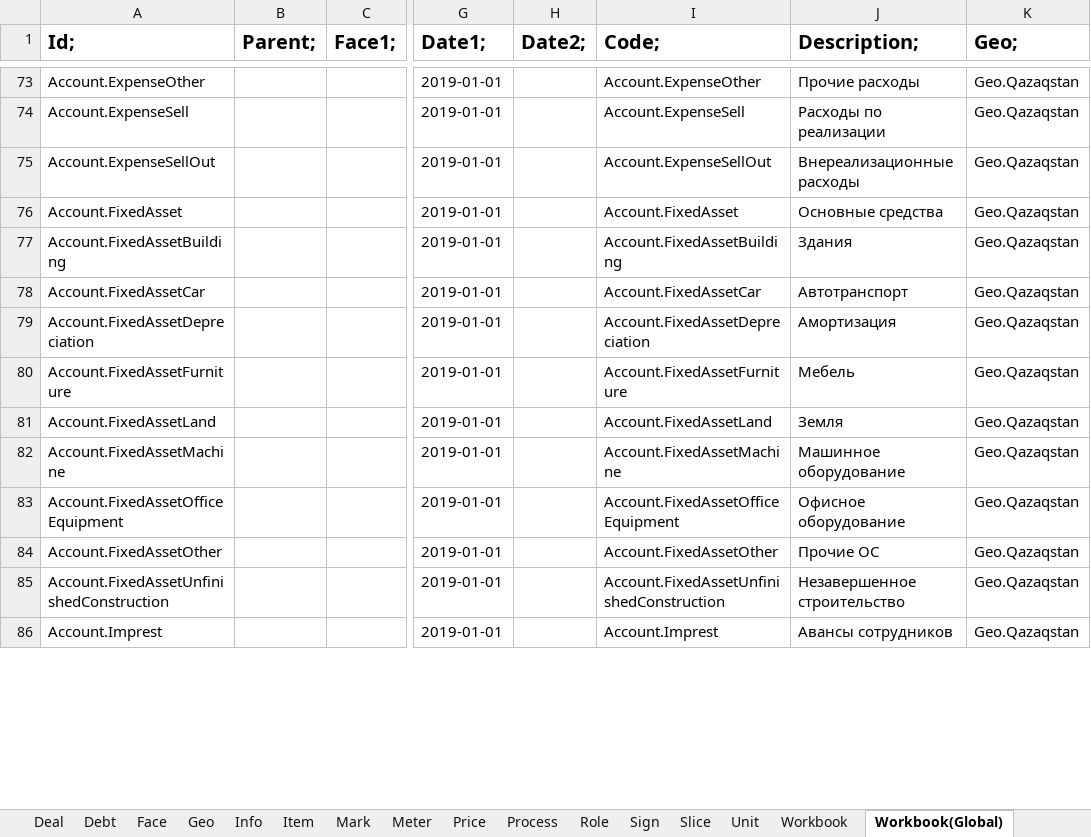
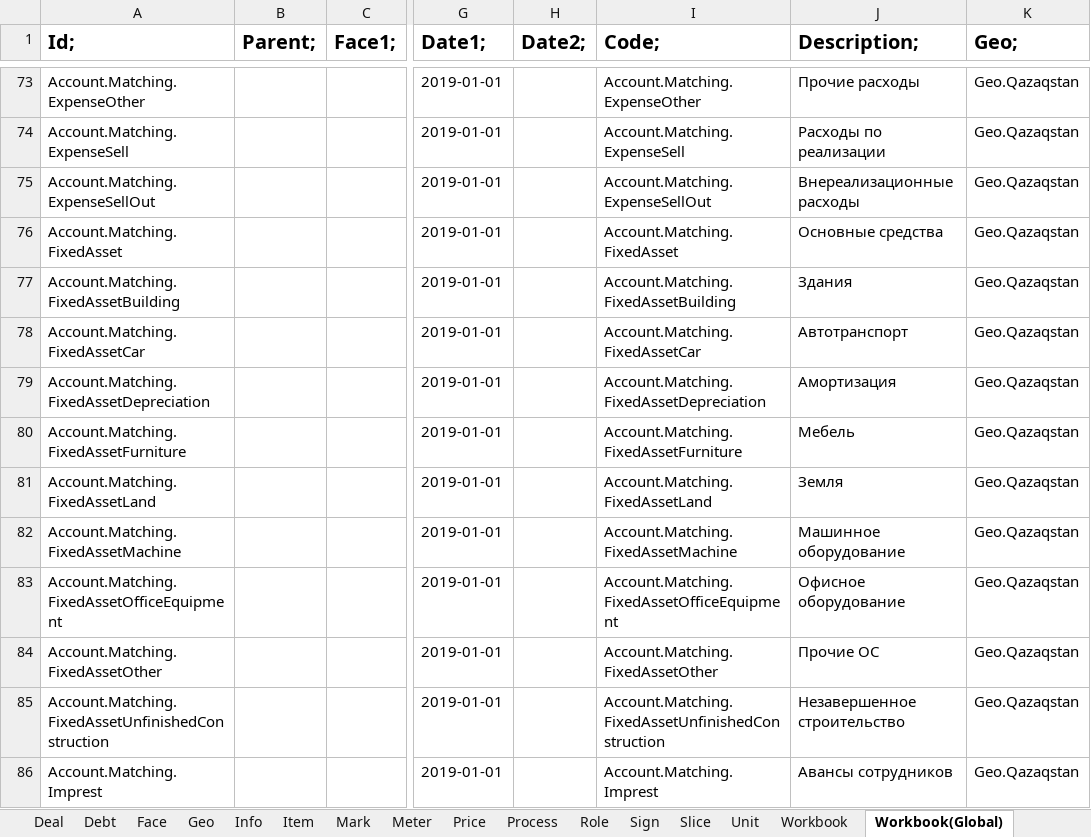
Before and after one commit to KursakovSA/AccBase, an Excel workbook: WB_DatabaseTemplateGlobal_tables.xlsx, sheet Workbook(Global), drawn as a sheet; only a part is shown, gaps mark what is left out; values as stored, in another font and other column widths than the file's, no borders; the diff covers the shown part only; the diff names each change by its address in the sheet, - before the commit and + after, or states it on an @@ line.

```diff
--- a/WB_DatabaseTemplateGlobal_tables.xlsx (sheet Workbook(Global))
+++ b/WB_DatabaseTemplateGlobal_tables.xlsx (sheet Workbook(Global))
-A73 (Id;): Account.ExpenseOther
+A73 (Id;): Account.Matching.ExpenseOther
-I73 (Code;): Account.ExpenseOther
+I73 (Code;): Account.Matching.ExpenseOther
-A74 (Id;): Account.ExpenseSell
+A74 (Id;): Account.Matching.ExpenseSell
-I74 (Code;): Account.ExpenseSell
+I74 (Code;): Account.Matching.ExpenseSell
-A75 (Id;): Account.ExpenseSellOut
+A75 (Id;): Account.Matching.ExpenseSellOut
-I75 (Code;): Account.ExpenseSellOut
+I75 (Code;): Account.Matching.ExpenseSellOut
-A76 (Id;): Account.FixedAsset
+A76 (Id;): Account.Matching.FixedAsset
-I76 (Code;): Account.FixedAsset
+I76 (Code;): Account.Matching.FixedAsset
-A77 (Id;): Account.FixedAssetBuilding
+A77 (Id;): Account.Matching.FixedAssetBuilding
-I77 (Code;): Account.FixedAssetBuilding
+I77 (Code;): Account.Matching.FixedAssetBuilding
-A78 (Id;): Account.FixedAssetCar
+A78 (Id;): Account.Matching.FixedAssetCar
-I78 (Code;): Account.FixedAssetCar
+I78 (Code;): Account.Matching.FixedAssetCar
-A79 (Id;): Account.FixedAssetDepreciation
+A79 (Id;): Account.Matching.FixedAssetDepreciation
-I79 (Code;): Account.FixedAssetDepreciation
+I79 (Code;): Account.Matching.FixedAssetDepreciation
-A80 (Id;): Account.FixedAssetFurniture
+A80 (Id;): Account.Matching.FixedAssetFurniture
-I80 (Code;): Account.FixedAssetFurniture
+I80 (Code;): Account.Matching.FixedAssetFurniture
-A81 (Id;): Account.FixedAssetLand
+A81 (Id;): Account.Matching.FixedAssetLand
-I81 (Code;): Account.FixedAssetLand
+I81 (Code;): Account.Matching.FixedAssetLand
-A82 (Id;): Account.FixedAssetMachine
+A82 (Id;): Account.Matching.FixedAssetMachine
-I82 (Code;): Account.FixedAssetMachine
+I82 (Code;): Account.Matching.FixedAssetMachine
-A83 (Id;): Account.FixedAssetOfficeEquipment
+A83 (Id;): Account.Matching.FixedAssetOfficeEquipment
-I83 (Code;): Account.FixedAssetOfficeEquipment
+I83 (Code;): Account.Matching.FixedAssetOfficeEquipment
-A84 (Id;): Account.FixedAssetOther
+A84 (Id;): Account.Matching.FixedAssetOther
-I84 (Code;): Account.FixedAssetOther
+I84 (Code;): Account.Matching.FixedAssetOther
-A85 (Id;): Account.FixedAssetUnfinishedConstruction
+A85 (Id;): Account.Matching.FixedAssetUnfinishedConstruction
-I85 (Code;): Account.FixedAssetUnfinishedConstruction
+I85 (Code;): Account.Matching.FixedAssetUnfinishedConstruction
-A86 (Id;): Account.Imprest
+A86 (Id;): Account.Matching.Imprest
-I86 (Code;): Account.Imprest
+I86 (Code;): Account.Matching.Imprest
```
Also changed, not shown: other rows of this sheet.
